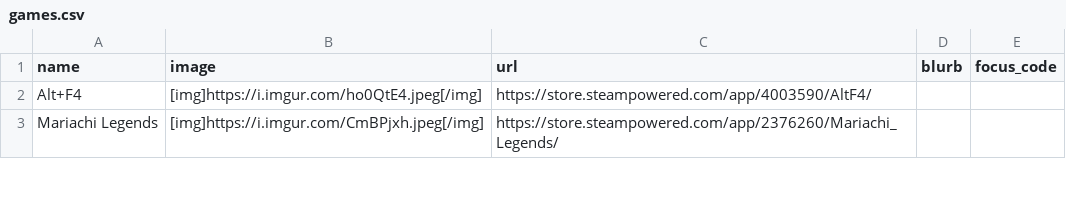
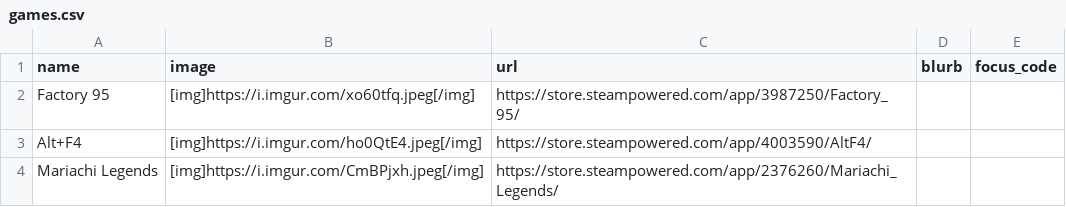
Before and after one commit to RaycatWhoDat/games-list, a CSV file: public/games.csv, drawn as a sheet; only a part is shown.

Commit message:
Add new game entries to games.csv

```diff
--- a/public/games.csv
+++ b/public/games.csv
@@ -1,2 +1,3 @@
 "name","image","url","blurb","focus_code"
+"Factory 95","[img]https://i.imgur.com/xo60tfq.jpeg[/img]","https://store.steampowered.com/app/3987250/Factory_95/","",""
 "Alt+F4","[img]https://i.imgur.com/ho0QtE4.jpeg[/img]","https://store.steampowered.com/app/4003590/AltF4/","",""
```
